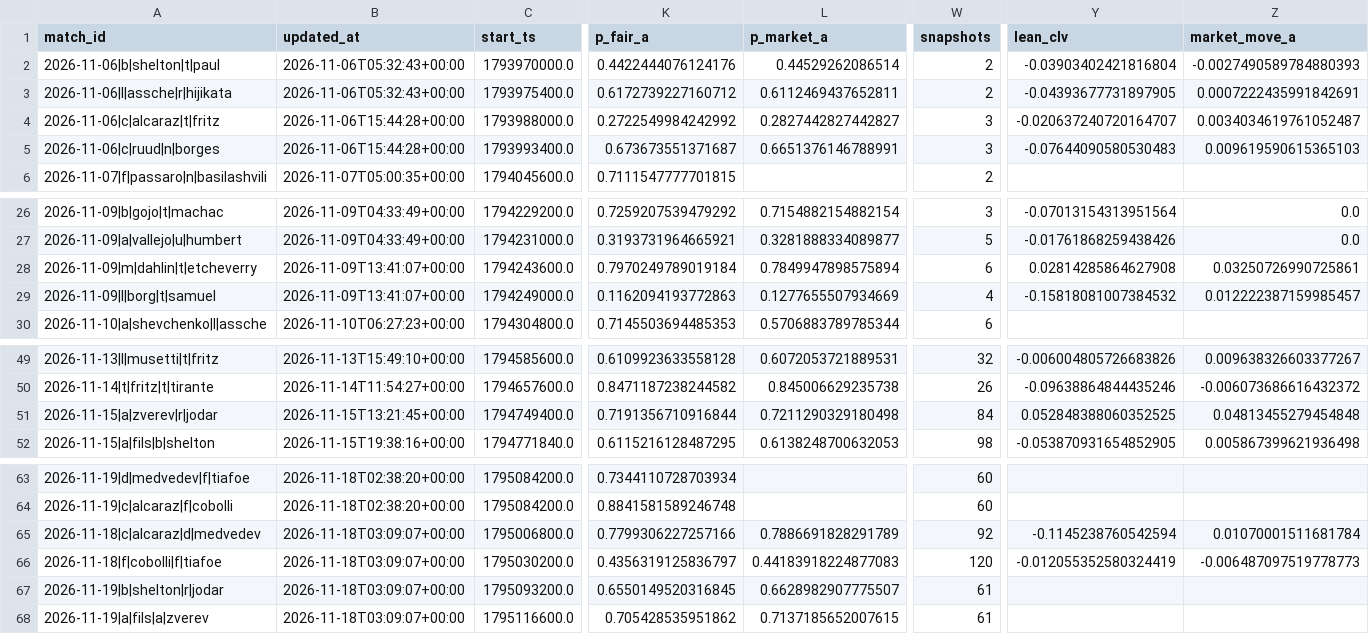
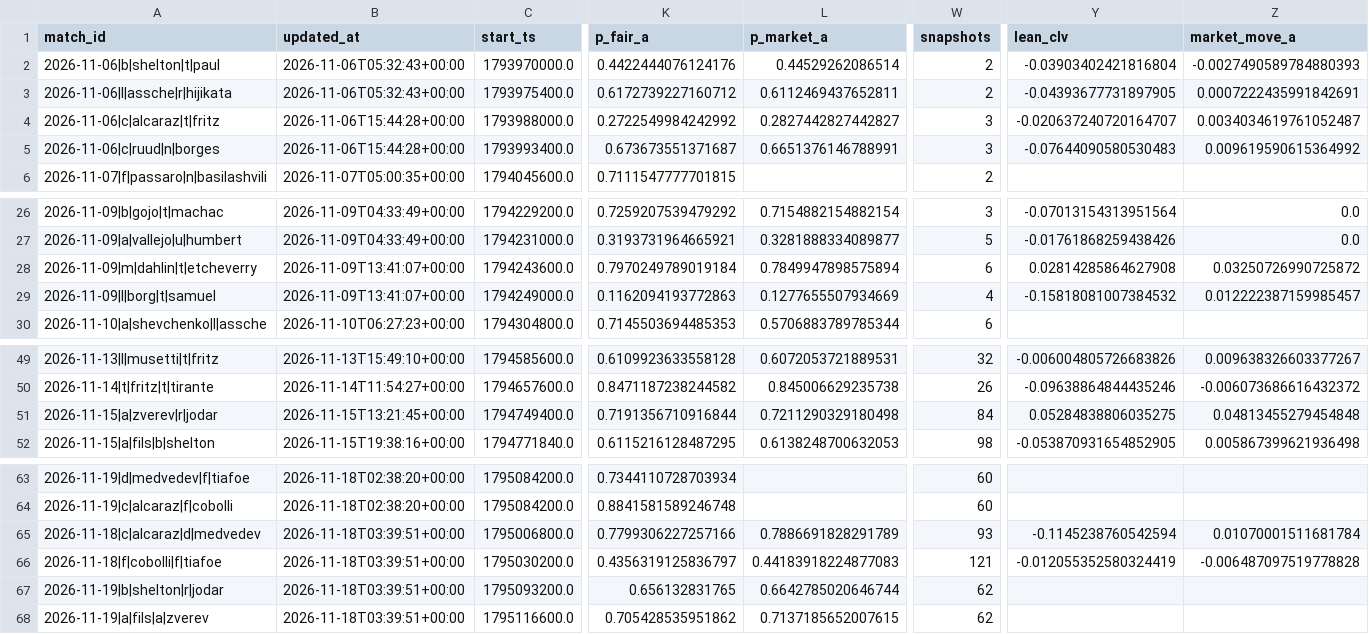
Before and after one commit to Nickan-ShabanNejad/Tennis-Probabilistic-Modelling, a CSV file: data/predictions/predictions_log.csv, drawn as a sheet; only a part is shown, gaps mark what is left out; the diff names each change by its address in the sheet, - before the commit and + after, or states it on an @@ line.

```diff
--- a/data/predictions/predictions_log.csv
+++ b/data/predictions/predictions_log.csv
-Z5 (market_move_a): 0.009619590615365103
+Z5 (market_move_a): 0.009619590615364992
-Z28 (market_move_a): 0.03250726990725861
+Z28 (market_move_a): 0.03250726990725872
-Y51 (lean_clv): 0.052848388060352525
+Y51 (lean_clv): 0.05284838806035275
-B65:B68 (updated_at): 2026-11-18T03:09:07+00:00
+B65:B68 (updated_at): 2026-11-18T03:39:51+00:00
-W65 (snapshots): 92
+W65 (snapshots): 93
-W66 (snapshots): 120
+W66 (snapshots): 121
-Z66 (market_move_a): -0.006487097519778773
+Z66 (market_move_a): -0.006487097519778828
-K67 (p_fair_a): 0.6550149520316845
+K67 (p_fair_a): 0.656132831765
-L67 (p_market_a): 0.6628982907775507
+L67 (p_market_a): 0.6642785020646744
-W67:W68 (snapshots): 61
+W67:W68 (snapshots): 62
```
Also changed, not shown: data/predictions/bets_log.csv, 1 other file.
